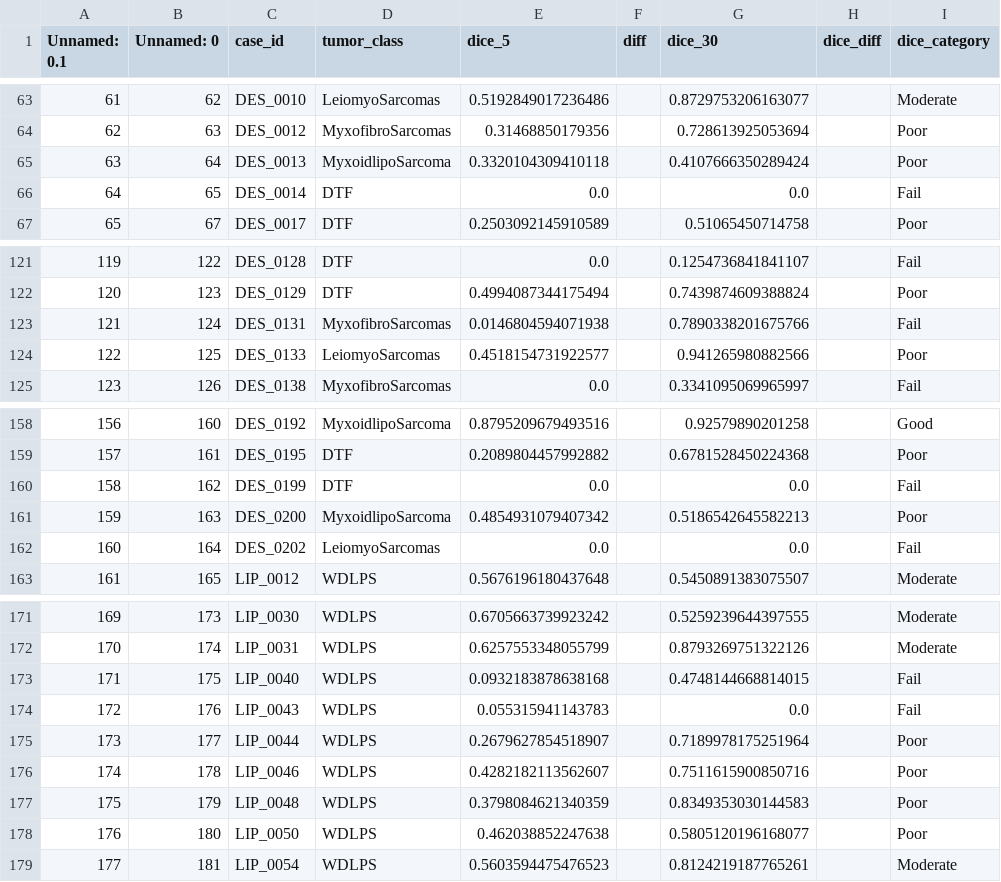
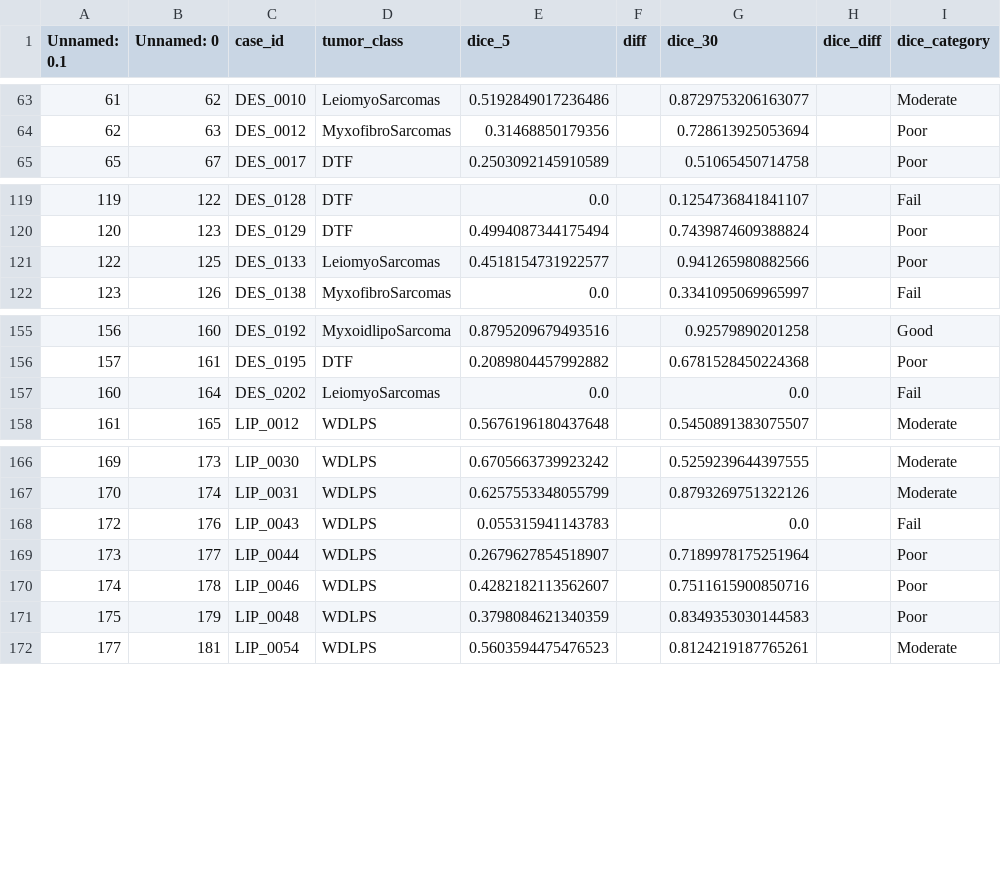
Before and after one commit to paulaliv/masters_thesis, a CSV file: Final_dice_dist1.csv, drawn as a sheet; only a part is shown, gaps mark what is left out; the diff names each change by its address in the sheet, - before the commit and + after, or states it on an @@ line.

Commit message:
Dice Regressor draft

```diff
--- a/Final_dice_dist1.csv
+++ b/Final_dice_dist1.csv
-row 65: 63 | 64 | DES_0013 | MyxoidlipoSarcoma | 0.3320104309410118 |  | 0.4107666350289424 |  | Poor
-row 66: 64 | 65 | DES_0014 | DTF | 0.0 |  | 0.0 |  | Fail
-row 123: 121 | 124 | DES_0131 | MyxofibroSarcomas | 0.0146804594071938 |  | 0.7890338201675766 |  | Fail
-row 160: 158 | 162 | DES_0199 | DTF | 0.0 |  | 0.0 |  | Fail
-row 161: 159 | 163 | DES_0200 | MyxoidlipoSarcoma | 0.4854931079407342 |  | 0.5186542645582213 |  | Poor
-row 173: 171 | 175 | LIP_0040 | WDLPS | 0.0932183878638168 |  | 0.4748144668814015 |  | Fail
-row 178: 176 | 180 | LIP_0050 | WDLPS | 0.462038852247638 |  | 0.5805120196168077 |  | Poor
```
Also changed, not shown: 2 other files.
